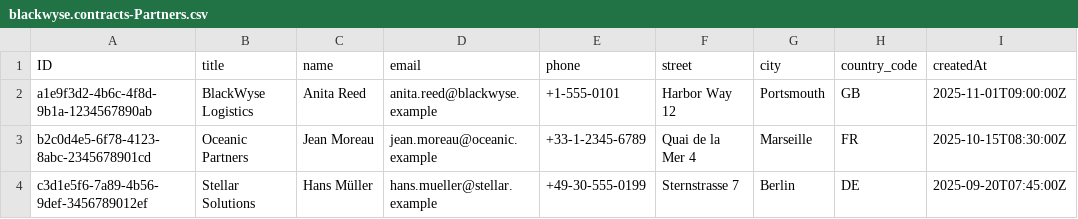
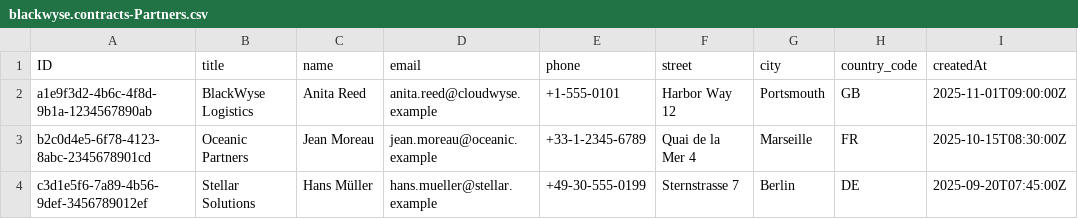
Before and after one commit to Ntshiama/contracts, a CSV file: db/data/blackwyse.contracts-Partners.csv, drawn as a sheet; only a part is shown; the diff names each change by its address in the sheet, - before the commit and + after, or states it on an @@ line.

```diff
--- a/db/data/blackwyse.contracts-Partners.csv
+++ b/db/data/blackwyse.contracts-Partners.csv
-D2 (email): anita.reed@blackwyse.example
+D2 (email): anita.reed@cloudwyse.example
```
Also changed, not shown: db/data/blackwyse.contracts-Contracts.csv, 7 other files.
